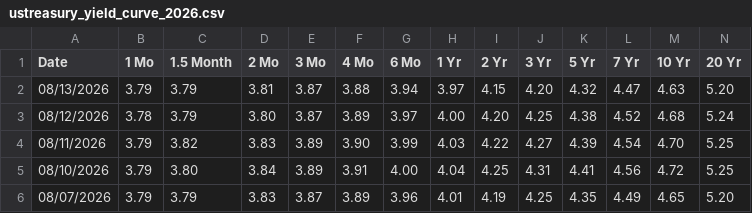
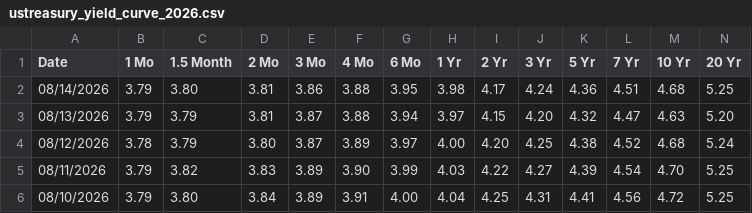
Before and after one commit to yaroslavdeineka/macro-pulse, a CSV file: data/cache/ustreasury_yield_curve_2026.csv, drawn as a sheet; only a part is shown; the shorter side is filled out with more unchanged rows; rows hold the shown columns only; the diff names each change by its address in the sheet, - before the commit and + after, or states it on an @@ line.

```diff
--- a/data/cache/ustreasury_yield_curve_2026.csv
+++ b/data/cache/ustreasury_yield_curve_2026.csv
+row 2: 08/14/2026 | 3.79 | 3.80 | 3.81 | 3.86 | 3.88 | 3.95 | 3.98 | 4.17 | 4.24 | 4.36 | 4.51 | 4.68 | 5.25
```
Also changed, not shown: data/cache/boe_bank_rate.csv, data/cache/ecb_dfr.csv, 14 other files.
